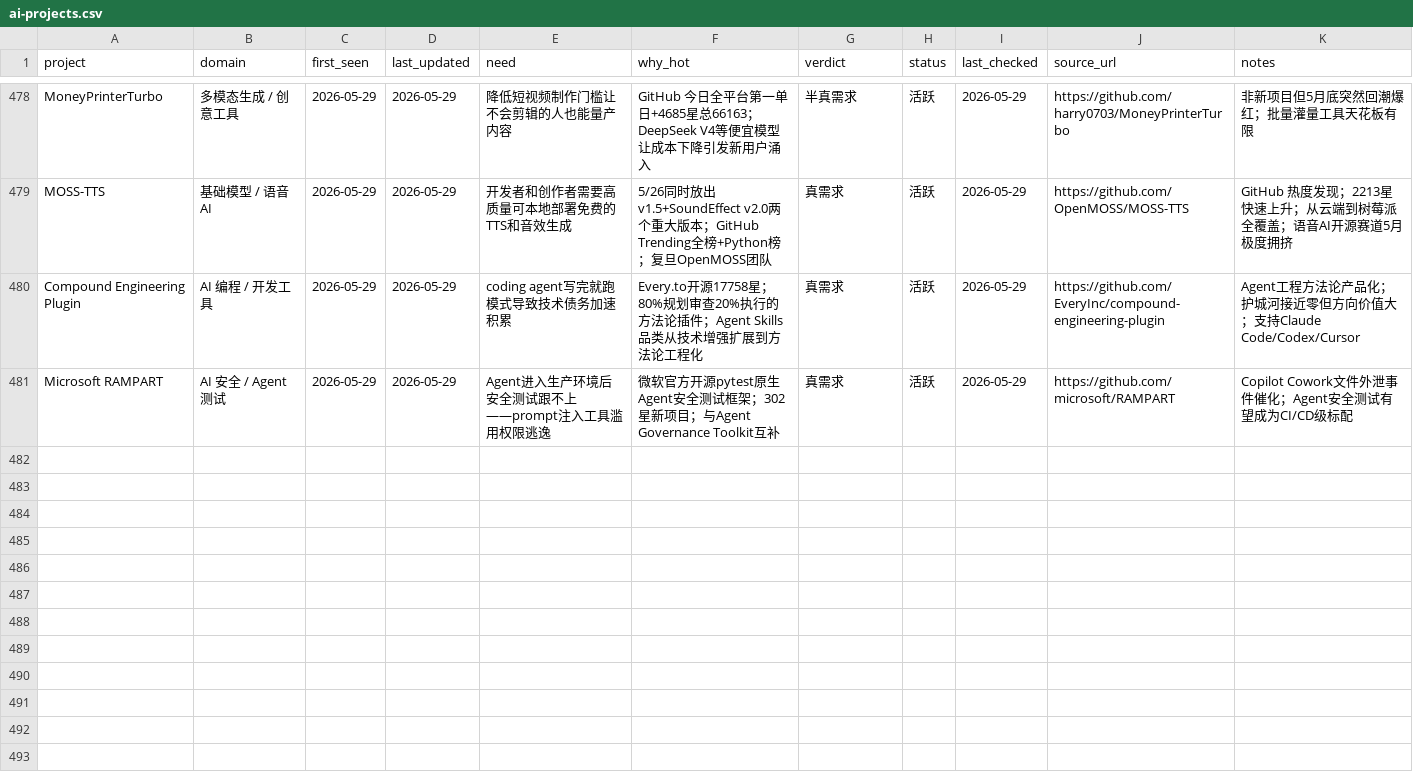
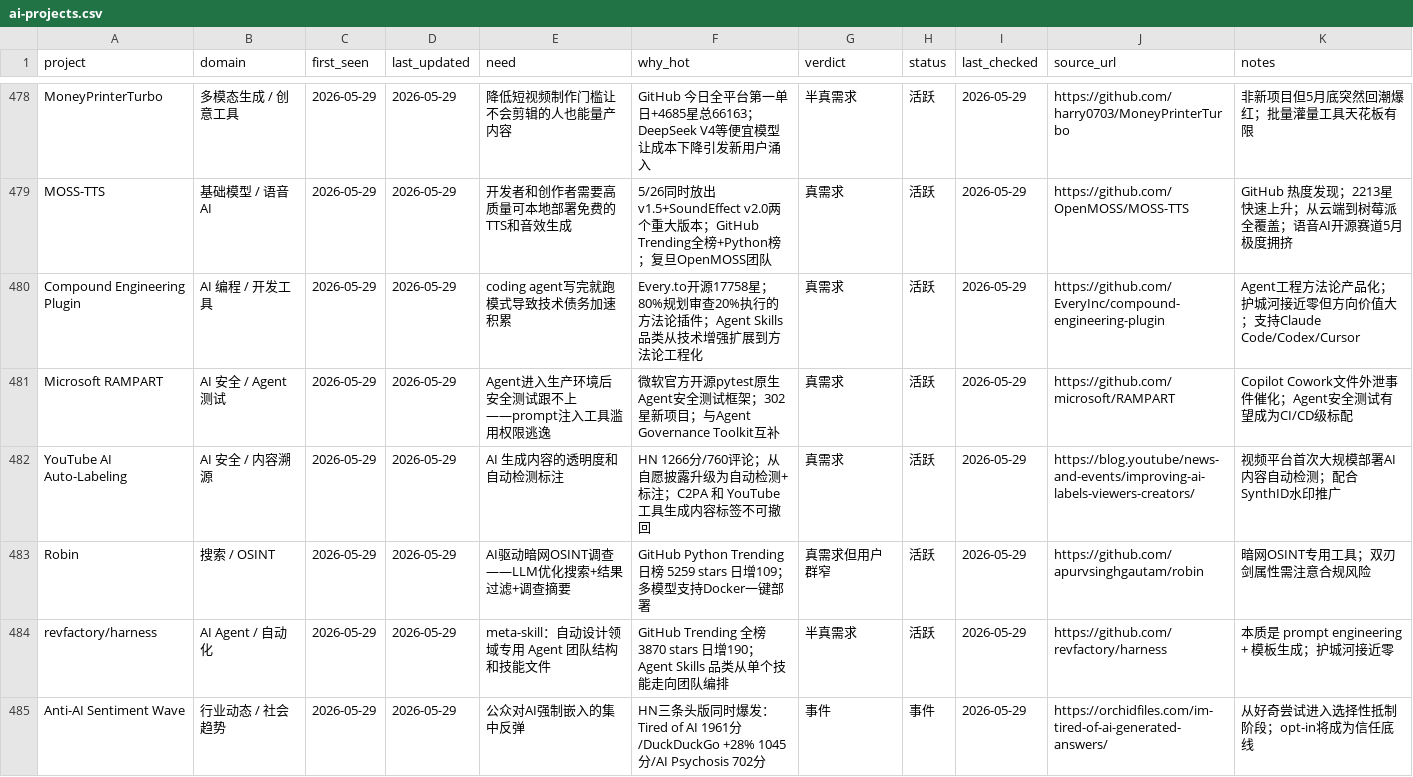
Before and after one commit to KuumaSan/AIProducts, a CSV file: tracking/ai-projects.csv, drawn as a sheet; only a part is shown, gaps mark what is left out; the diff names each change by its address in the sheet, - before the commit and + after, or states it on an @@ line.

Commit message:
daily: update ai-projects tracking 2026-05-29

```diff
--- a/tracking/ai-projects.csv
+++ b/tracking/ai-projects.csv
+row 482: YouTube AI Auto-Labeling | AI 安全 / 内容溯源 | 2026-05-29 | 2026-05-29 | AI 生成内容的透明度和自动检测标注 | HN 1266分/760评论；从自愿披露升级为自动检测+标注；C2PA 和 YouTube 工具生成内容标签不可撤回 | 真需求 | 活跃 | 2026-05-29 | https://blog.youtube/news-and-events/improving-ai-labels-viewers-creators/ | 视频平台首次大规模部署AI内容自动检测；配合SynthID水印推广
+row 483: Robin | 搜索 / OSINT | 2026-05-29 | 2026-05-29 | AI驱动暗网OSINT调查——LLM优化搜索+结果过滤+调查摘要 | GitHub Python Trending 日榜 5259 stars 日增109；多模型支持Docker一键部署 | 真需求但用户群窄 | 活跃 | 2026-05-29 | https://github.com/apurvsinghgautam/robin | 暗网OSINT专用工具；双刃剑属性需注意合规风险
+row 484: revfactory/harness | AI Agent / 自动化 | 2026-05-29 | 2026-05-29 | meta-skill：自动设计领域专用 Agent 团队结构和技能文件 | GitHub Trending 全榜 3870 stars 日增190；Agent Skills 品类从单个技能走向团队编排 | 半真需求 | 活跃 | 2026-05-29 | https://github.com/revfactory/harness | 本质是 prompt engineering + 模板生成；护城河接近零
+row 485: Anti-AI Sentiment Wave | 行业动态 / 社会趋势 | 2026-05-29 | 2026-05-29 | 公众对AI强制嵌入的集中反弹 | HN三条头版同时爆发：Tired of AI 1961分/DuckDuckGo +28% 1045分/AI Psychosis 702分 | 事件 | 事件 | 2026-05-29 | https://orchidfiles.com/im-tired-of-ai-generated-answers/ | 从好奇尝试进入选择性抵制阶段；opt-in将成为信任底线
```
